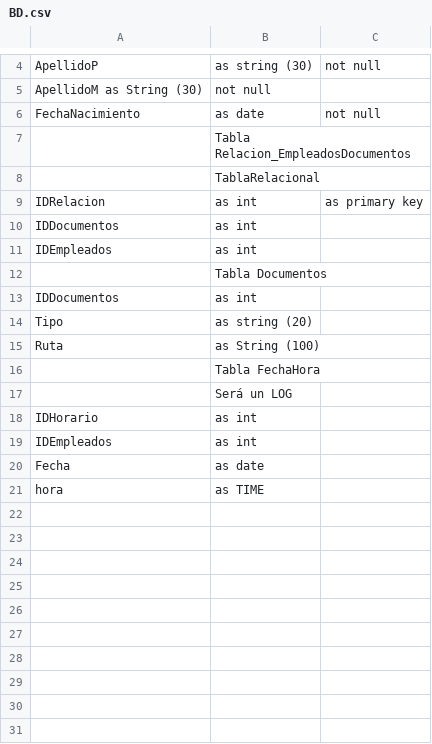
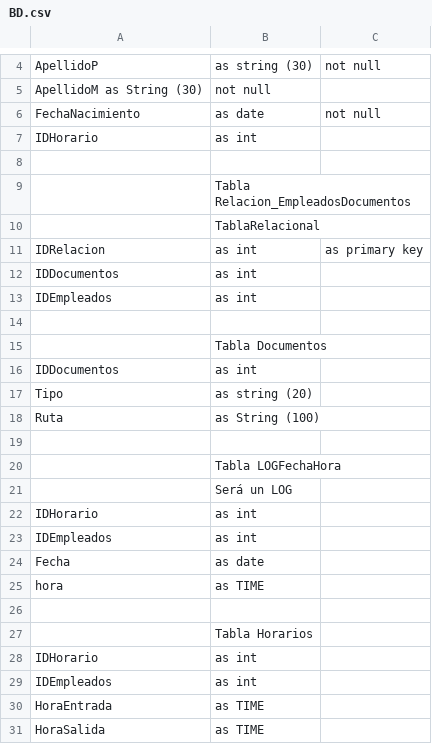
Before and after one commit to AllFunseeker3/FaceLink, a CSV file: Documentacion/BD.csv, drawn as a sheet; only a part is shown, gaps mark what is left out.

Commit message:
actualizacion a la estructura BD

```diff
--- a/Documentacion/BD.csv
+++ b/Documentacion/BD.csv
@@ -6,2 +6,4 @@ ApellidoM as String (30) ,not null
 FechaNacimiento ,as date ,not null
+IDHorario ,as int
+
 ,Tabla Relacion_EmpleadosDocumentos
@@ -11,2 +13,3 @@ IDDocumentos ,as int,
 IDEmpleados ,as int
+
 ,Tabla Documentos
@@ -15,3 +18,4 @@ Tipo ,as string (20)
 Ruta ,as String (100)
-,Tabla FechaHora
+
+,Tabla LOGFechaHora
 ,Será un LOG
@@ -21 +25,7 @@ Fecha ,as date
 hora ,as TIME
+
+,Tabla Horarios
+IDHorario ,as int
+IDEmpleados, as int
+HoraEntrada ,as TIME
+HoraSalida , as TIME
```
